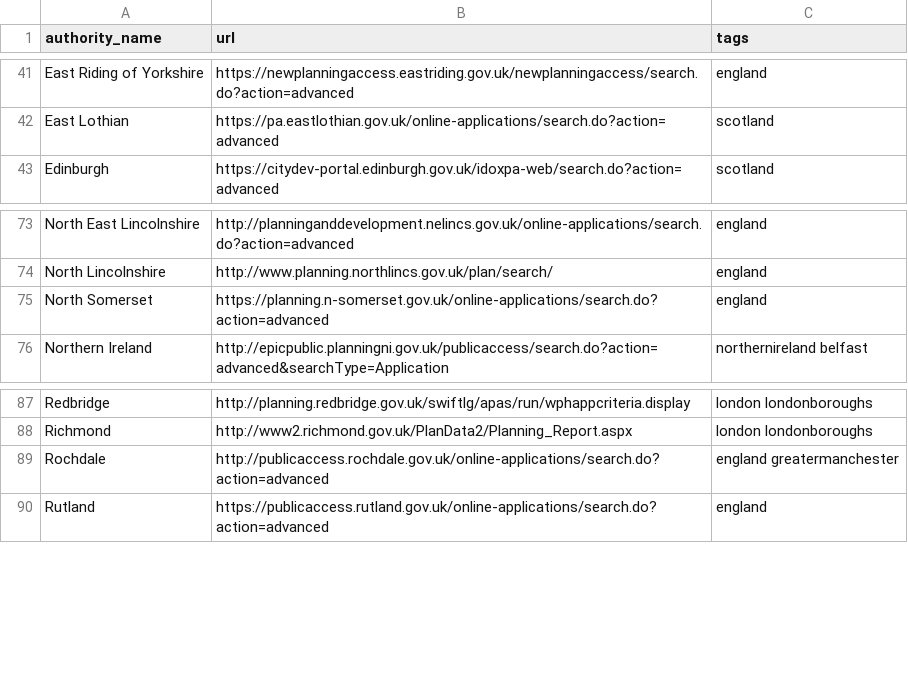
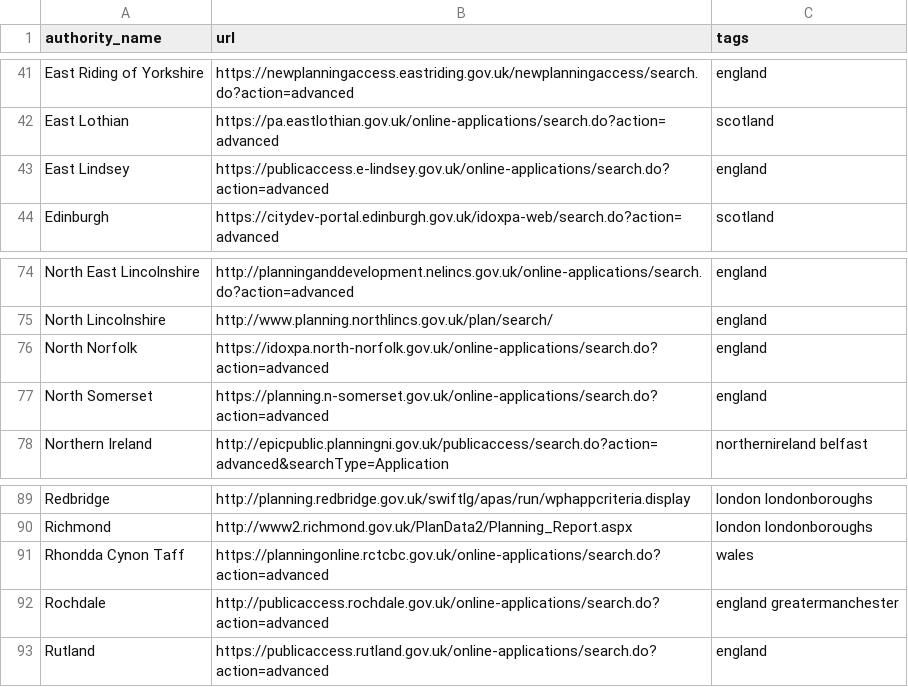
Before and after one commit to adrianshort/uk_planning_scraper, a CSV file: lib/uk_planning_scraper/authorities.csv, drawn as a sheet; only a part is shown, gaps mark what is left out.

Commit message:
three more authorities

```diff
--- a/lib/uk_planning_scraper/authorities.csv
+++ b/lib/uk_planning_scraper/authorities.csv
@@ -42,2 +42,3 @@ East Riding of Yorkshire,https://newplanningaccess.eastriding.gov.uk/newplanning
 East Lothian,https://pa.eastlothian.gov.uk/online-applications/search.do?action=advanced,scotland
+East Lindsey,https://publicaccess.e-lindsey.gov.uk/online-applications/search.do?action=advanced,england
 Edinburgh,https://citydev-portal.edinburgh.gov.uk/idoxpa-web/search.do?action=advanced,scotland
@@ -74,2 +75,3 @@ North East Lincolnshire,http://planninganddevelopment.nelincs.gov.uk/online-appl
 North Lincolnshire,http://www.planning.northlincs.gov.uk/plan/search/,england
+North Norfolk,https://idoxpa.north-norfolk.gov.uk/online-applications/search.do?action=advanced,england
 North Somerset,https://planning.n-somerset.gov.uk/online-applications/search.do?action=advanced,england
@@ -88,2 +90,3 @@ Redbridge,http://planning.redbridge.gov.uk/swiftlg/apas/run/wphappcriteria.displ
 Richmond,http://www2.richmond.gov.uk/PlanData2/Planning_Report.aspx,london londonboroughs
+Rhondda Cynon Taff,https://planningonline.rctcbc.gov.uk/online-applications/search.do?action=advanced,wales
 Rochdale,http://publicaccess.rochdale.gov.uk/online-applications/search.do?action=advanced,england greatermanchester
```
